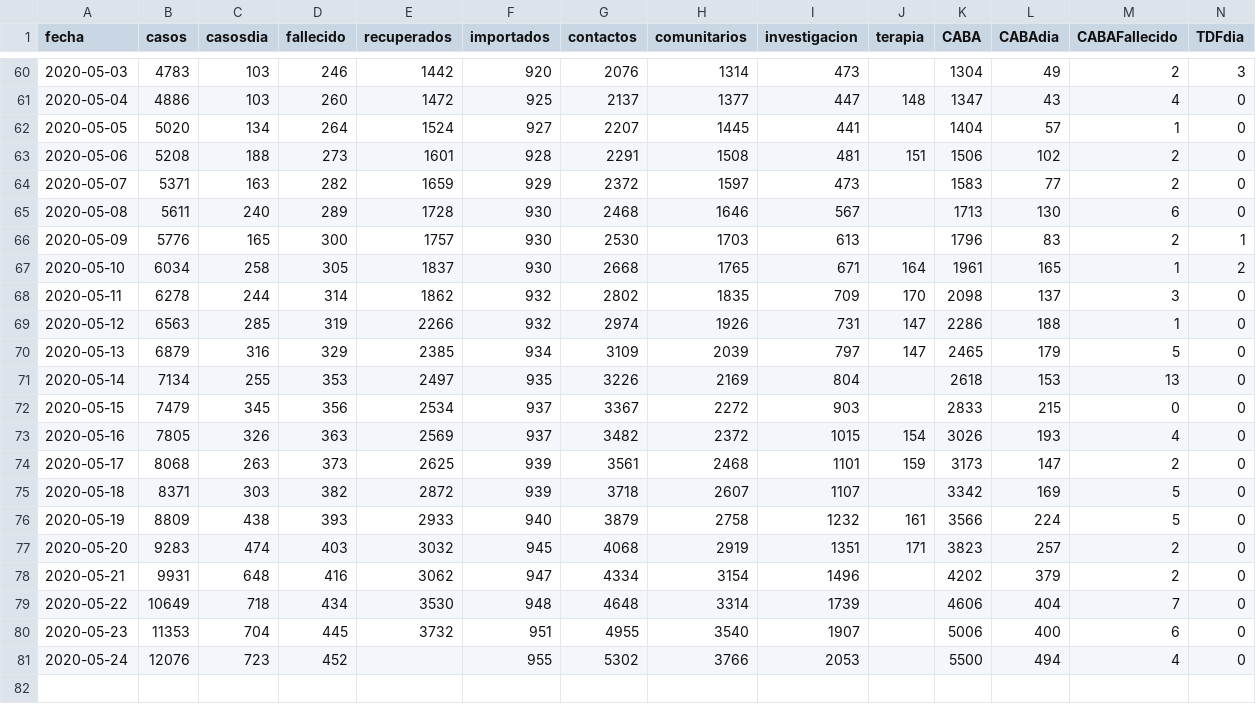
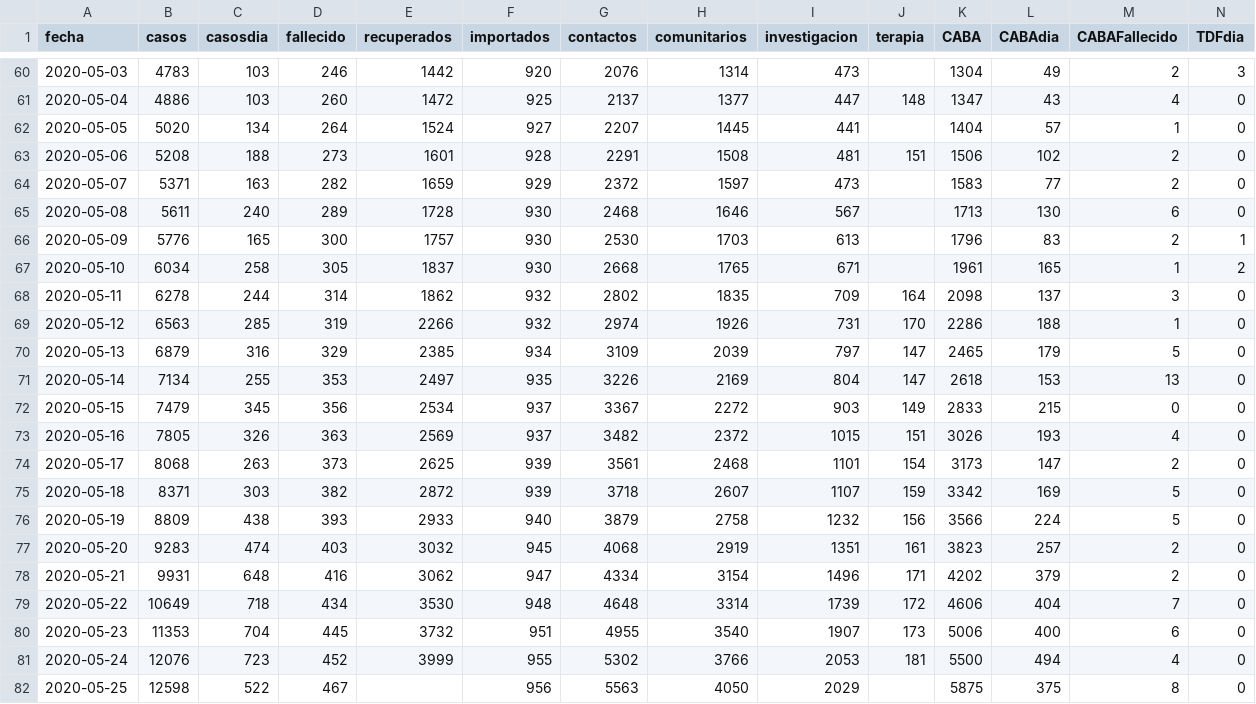
Before and after one commit to covid19UNGS/proyecciones, a CSV file: Data/coronavirus_ar.csv, drawn as a sheet; only a part is shown, gaps mark what is left out; rows hold the shown columns only; the diff names each change by its address in the sheet, - before the commit and + after, or states it on an @@ line.

```diff
--- a/Data/coronavirus_ar.csv
+++ b/Data/coronavirus_ar.csv
-J67 (terapia): 164
+J67 (terapia): (empty)
-J68 (terapia): 170
+J68 (terapia): 164
-J69 (terapia): 147
+J69 (terapia): 170
-J71 (terapia): (empty)
+J71 (terapia): 147
-J72 (terapia): (empty)
+J72 (terapia): 149
-J73 (terapia): 154
+J73 (terapia): 151
-J74 (terapia): 159
+J74 (terapia): 154
-J75 (terapia): (empty)
+J75 (terapia): 159
-J76 (terapia): 161
+J76 (terapia): 156
-J77 (terapia): 171
+J77 (terapia): 161
-J78 (terapia): (empty)
+J78 (terapia): 171
-J79 (terapia): (empty)
+J79 (terapia): 172
-J80 (terapia): (empty)
+J80 (terapia): 173
-E81 (recuperados): (empty)
+E81 (recuperados): 3999
-J81 (terapia): (empty)
+J81 (terapia): 181
+row 82: 2020-05-25 | 12598 | 522 | 467 |  | 956 | 5563 | 4050 | 2029 |  | 5875 | 375 | 8 | 0
```
Also changed, not shown: 1 other file.
